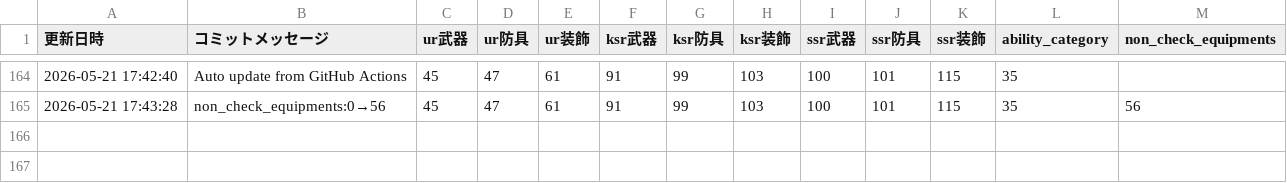
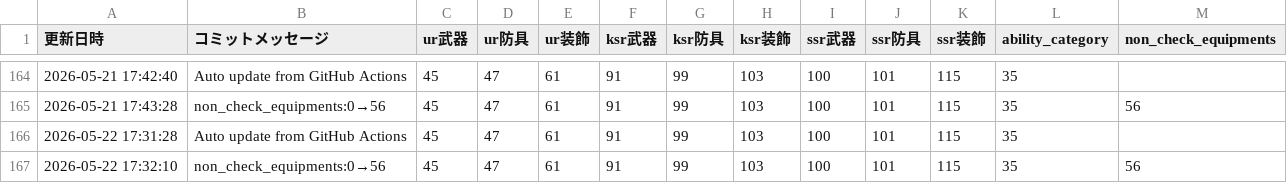
Before and after one commit to apricot496/ryuon_equipment0825, a CSV file: load_log.csv, drawn as a sheet; only a part is shown, gaps mark what is left out; the diff names each change by its address in the sheet, - before the commit and + after, or states it on an @@ line.

```diff
--- a/load_log.csv
+++ b/load_log.csv
+row 166: 2026-05-22 17:31:28 | Auto update from GitHub Actions | 45 | 47 | 61 | 91 | 99 | 103 | 100 | 101 | 115 | 35
+row 167: 2026-05-22 17:32:10 | non_check_equipments:0→56 | 45 | 47 | 61 | 91 | 99 | 103 | 100 | 101 | 115 | 35 | 56
```
Also changed, not shown: 1 other file.
